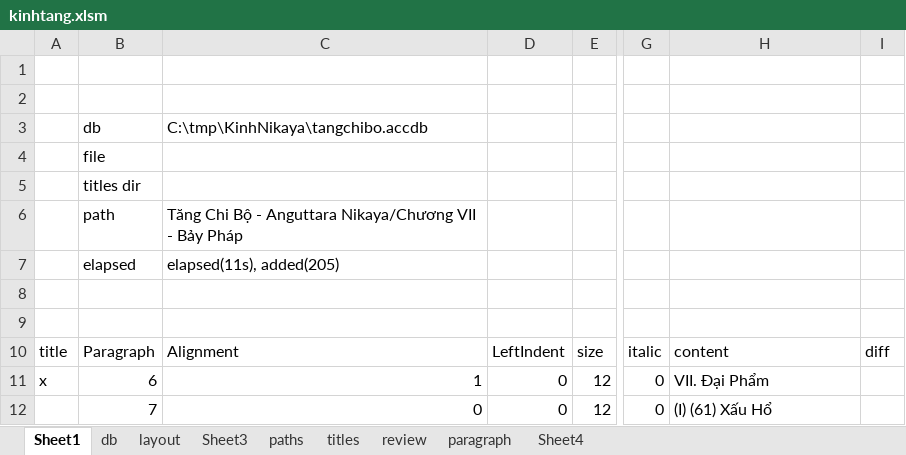
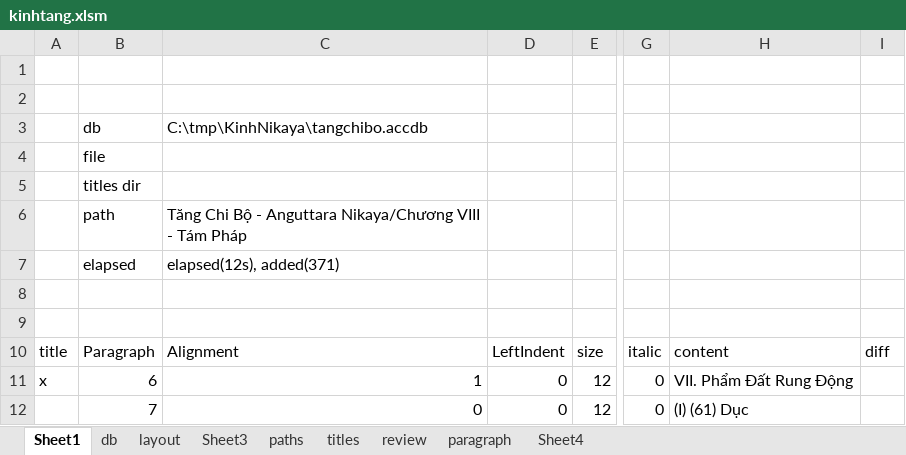
Before and after one commit to khiemnv/KinhNikaya, an Excel workbook: kinhtang.xlsm, sheet Sheet1, drawn as a sheet; only a part is shown, gaps mark what is left out; values as stored, in another font and other column widths than the file's, no cell formats; charts and pictures not drawn; the diff covers the shown part only; the diff names each change by its address in the sheet, - before the commit and + after, or states it on an @@ line.

```diff
--- a/kinhtang.xlsm (sheet Sheet1)
+++ b/kinhtang.xlsm (sheet Sheet1)
-C6: …Anguttara Nikaya/Chương VII - Bảy Pháp
+C6: …Anguttara Nikaya/Chương VIII - Tám Pháp
-C7: elapsed(11s), added(205)
+C7: elapsed(12s), added(371)
-H11: VII. Ðại Phẩm
+H11: VII. Phẩm Ðất Rung Ðộng
-H12: (I) (61) Xấu Hổ
+H12: (I) (61) Dục
```
Also changed, not shown: other rows of this sheet, cell formats, 7 other files.
